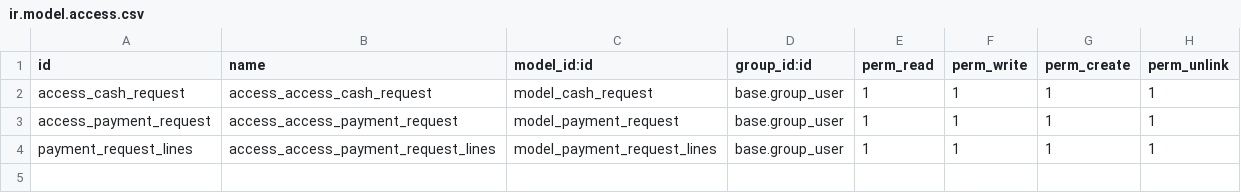
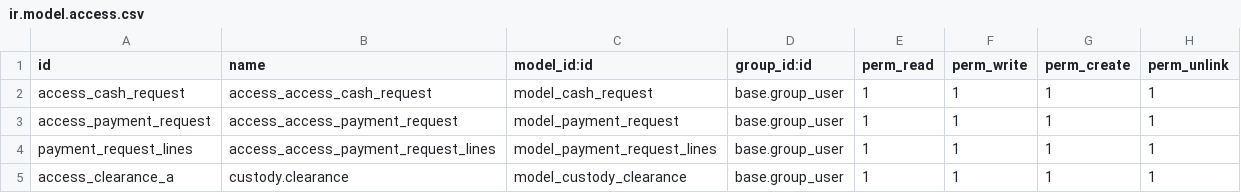
Before and after one commit to nusyba111/tad, a CSV file: srcs_financial_requests/security/ir.model.access.csv, drawn as a sheet; the diff names each change by its address in the sheet, - before the commit and + after, or states it on an @@ line.

Commit message:
modification in payment request and purchase module

```diff
--- a/srcs_financial_requests/security/ir.model.access.csv
+++ b/srcs_financial_requests/security/ir.model.access.csv
+row 5: access_clearance_a | custody.clearance | model_custody_clearance | base.group_user | 1 | 1 | 1 | 1
```
Also changed, not shown: 33 other files.
